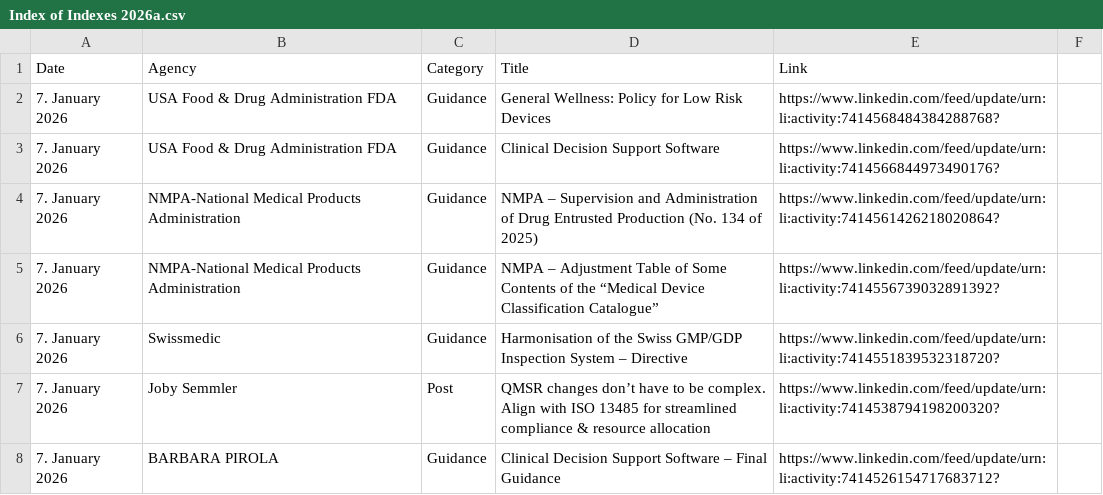
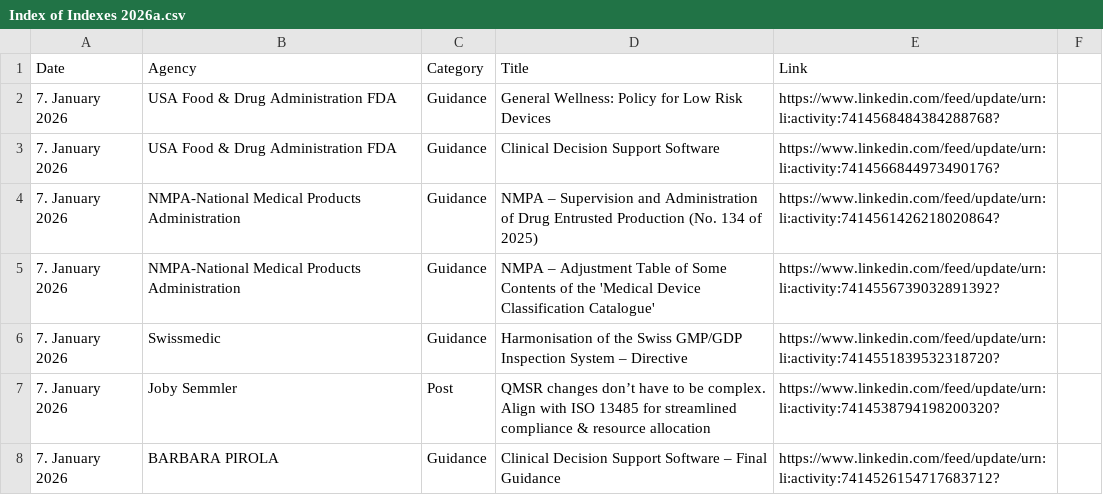
Before and after one commit to MartinCKing/Index-of-Indexes, a CSV file: Index of Indexes 2026a.csv, drawn as a sheet; only a part is shown.

Commit message:
Update Index of Indexes 2026a.csv

```diff
--- a/Index of Indexes 2026a.csv
+++ b/Index of Indexes 2026a.csv
@@ -4,3 +4,3 @@ Date,Agency,Category,Title,Link
 7. January 2026,NMPA-National Medical Products Administration,Guidance,NMPA – Supervision and Administration of Drug Entrusted Production (No. 134 of 2025),https://www.linkedin.com/feed/update/urn:li:activity:7414561426218020864?
-7. January 2026,NMPA-National Medical Products Administration,Guidance,NMPA – Adjustment Table of Some Contents of the “Medical Device Classification Catalogue”,https://www.linkedin.com/feed/update/urn:li:activity:7414556739032891392?
+7. January 2026,NMPA-National Medical Products Administration,Guidance,NMPA – Adjustment Table of Some Contents of the 'Medical Device Classification Catalogue',https://www.linkedin.com/feed/update/urn:li:activity:7414556739032891392?
 7. January 2026,Swissmedic,Guidance,Harmonisation of the Swiss GMP/GDP Inspection System – Directive,https://www.linkedin.com/feed/update/urn:li:activity:7414551839532318720?
```
